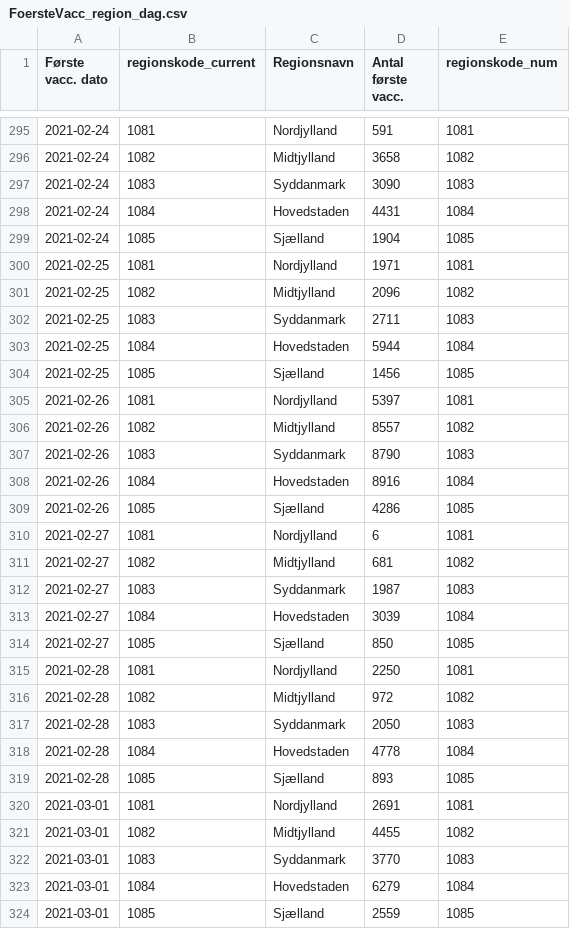
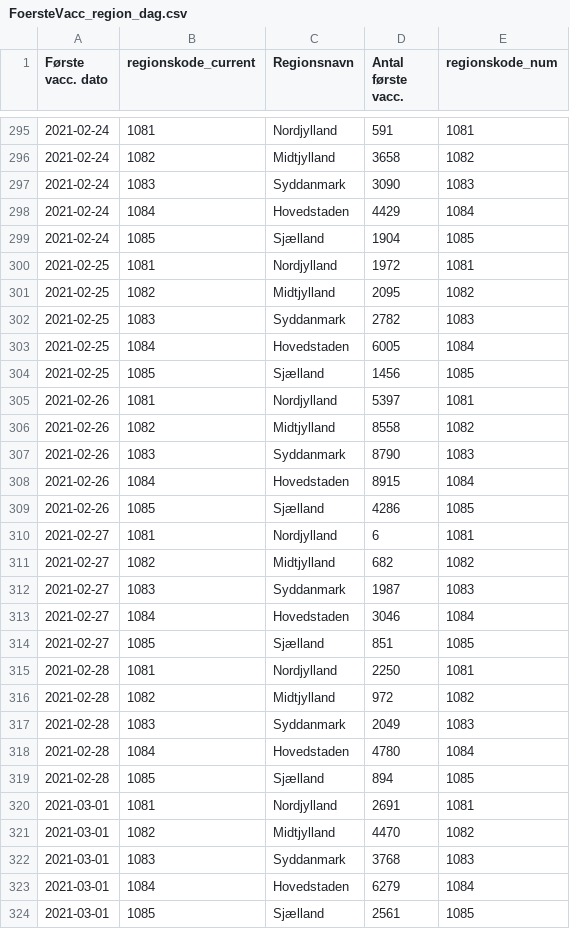
Before and after one commit to brinchj/ssi, a CSV file: vaccines/data/Vaccine_DB/FoersteVacc_region_dag.csv, drawn as a sheet; only a part is shown, gaps mark what is left out; the diff covers the shown part only.

```diff
--- a/vaccines/data/Vaccine_DB/FoersteVacc_region_dag.csv
+++ b/vaccines/data/Vaccine_DB/FoersteVacc_region_dag.csv
@@ -297,28 +297,28 @@
 2021-02-24,1083,Syddanmark,3090,1083
-2021-02-24,1084,Hovedstaden,4431,1084
+2021-02-24,1084,Hovedstaden,4429,1084
 2021-02-24,1085,Sjælland,1904,1085
-2021-02-25,1081,Nordjylland,1971,1081
-2021-02-25,1082,Midtjylland,2096,1082
-2021-02-25,1083,Syddanmark,2711,1083
-2021-02-25,1084,Hovedstaden,5944,1084
+2021-02-25,1081,Nordjylland,1972,1081
+2021-02-25,1082,Midtjylland,2095,1082
+2021-02-25,1083,Syddanmark,2782,1083
+2021-02-25,1084,Hovedstaden,6005,1084
 2021-02-25,1085,Sjælland,1456,1085
 2021-02-26,1081,Nordjylland,5397,1081
-2021-02-26,1082,Midtjylland,8557,1082
+2021-02-26,1082,Midtjylland,8558,1082
 2021-02-26,1083,Syddanmark,8790,1083
-2021-02-26,1084,Hovedstaden,8916,1084
+2021-02-26,1084,Hovedstaden,8915,1084
 2021-02-26,1085,Sjælland,4286,1085
 2021-02-27,1081,Nordjylland,6,1081
-2021-02-27,1082,Midtjylland,681,1082
+2021-02-27,1082,Midtjylland,682,1082
 2021-02-27,1083,Syddanmark,1987,1083
-2021-02-27,1084,Hovedstaden,3039,1084
-2021-02-27,1085,Sjælland,850,1085
+2021-02-27,1084,Hovedstaden,3046,1084
+2021-02-27,1085,Sjælland,851,1085
 2021-02-28,1081,Nordjylland,2250,1081
 2021-02-28,1082,Midtjylland,972,1082
-2021-02-28,1083,Syddanmark,2050,1083
-2021-02-28,1084,Hovedstaden,4778,1084
-2021-02-28,1085,Sjælland,893,1085
+2021-02-28,1083,Syddanmark,2049,1083
+2021-02-28,1084,Hovedstaden,4780,1084
+2021-02-28,1085,Sjælland,894,1085
 2021-03-01,1081,Nordjylland,2691,1081
-2021-03-01,1082,Midtjylland,4455,1082
-2021-03-01,1083,Syddanmark,3770,1083
+2021-03-01,1082,Midtjylland,4470,1082
+2021-03-01,1083,Syddanmark,3768,1083
 2021-03-01,1084,Hovedstaden,6279,1084
-2021-03-01,1085,Sjælland,2559,1085
+2021-03-01,1085,Sjælland,2561,1085
```
Also changed, not shown: 5 added rows and 75 edited cells elsewhere in this file, vaccines/data/Deaths_over_time.csv, vaccines/data/Newly_admitted_over_time.csv, 1 other file.
